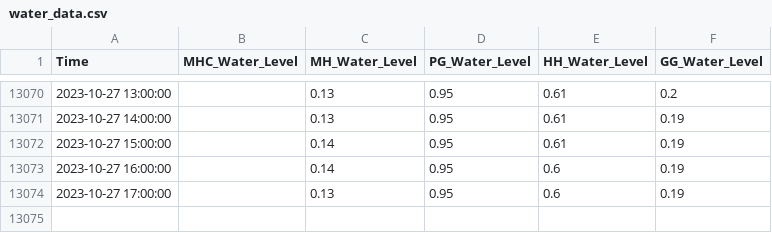
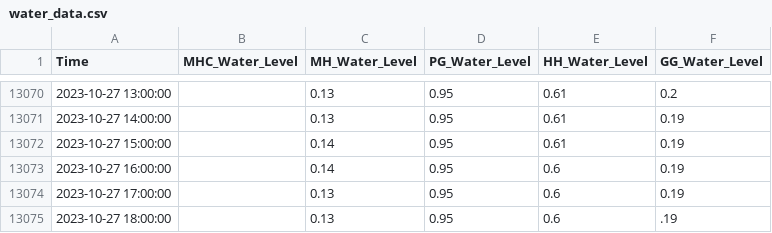
Before and after one commit to keep-asdf/streamlit, a CSV file: data/water_data.csv, drawn as a sheet; only a part is shown, gaps mark what is left out.

```diff
--- a/data/water_data.csv
+++ b/data/water_data.csv
@@ -13074 +13074,2 @@ Time,MHC_Water_Level,MH_Water_Level,PG_Water_Level,HH_Water_Level,GG_Water_Level
 2023-10-27 17:00:00,,0.13,0.95,0.6,0.19
+2023-10-27 18:00:00,,0.13,0.95,0.6,.19
```
Also changed, not shown: data/pred_with_CI.csv, data/true_pred_with_CI.csv, 2 other files.
